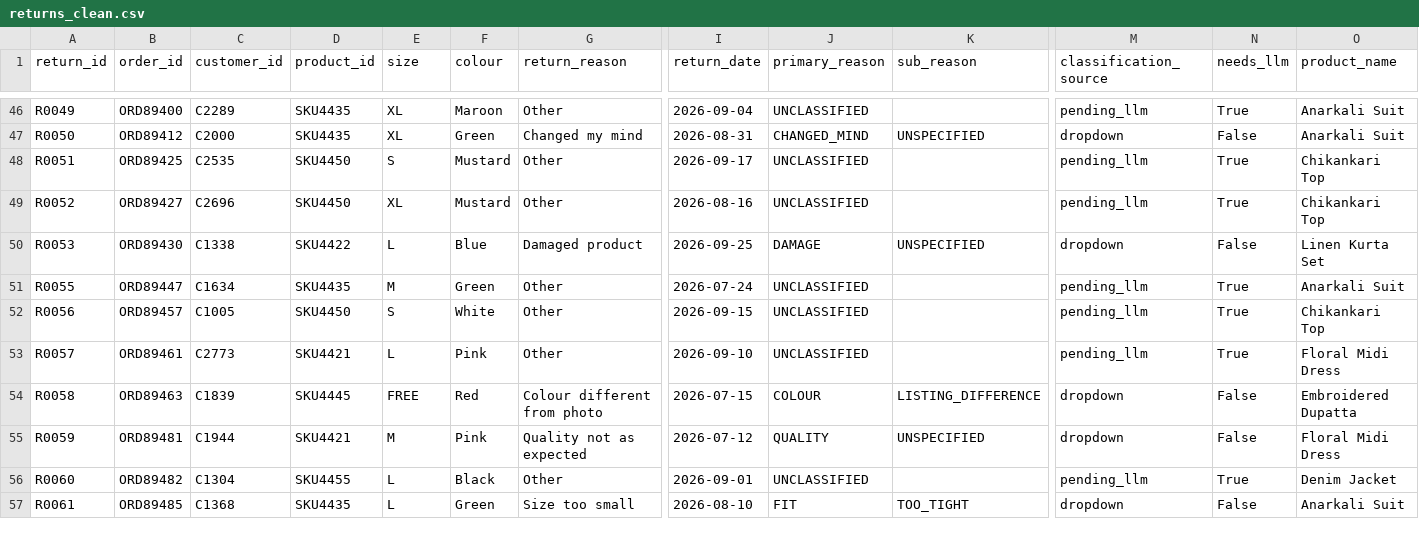
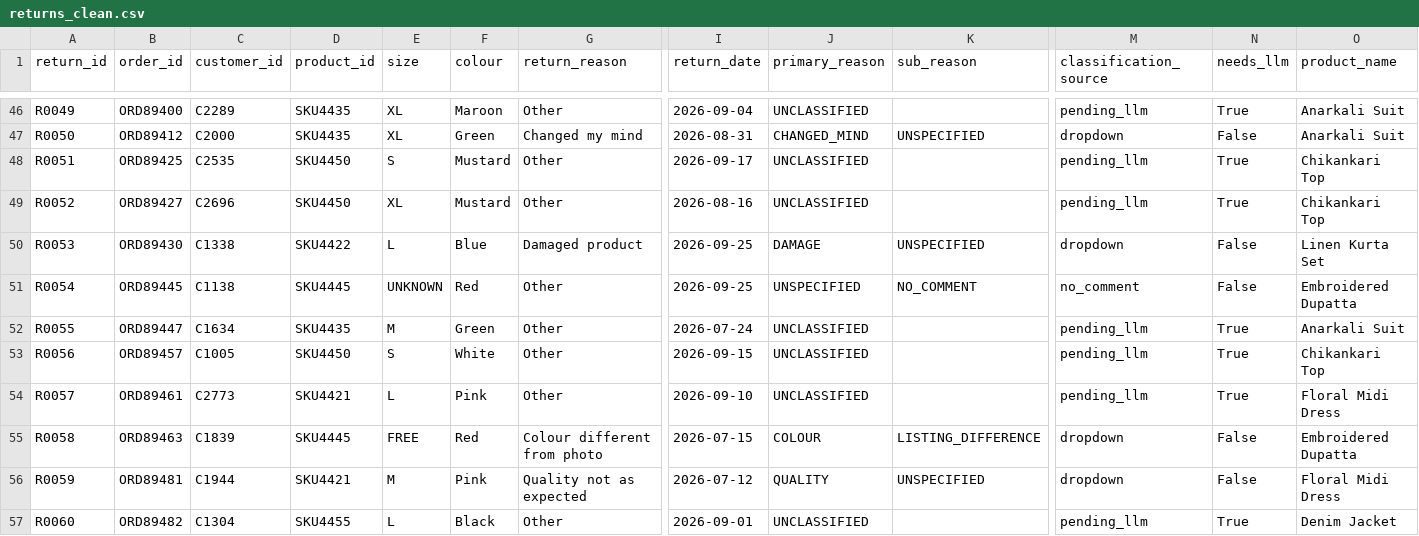
Before and after one commit to Nagarjunaracakunta/dhaga-mvp, a CSV file: data/processed/returns_clean.csv, drawn as a sheet; only a part is shown, gaps mark what is left out; the shorter side is filled out with more unchanged rows; rows hold the shown columns only; the diff names each change by its address in the sheet, - before the commit and + after, or states it on an @@ line.

```diff
--- a/data/processed/returns_clean.csv
+++ b/data/processed/returns_clean.csv
+row 51: R0054 | ORD89445 | C1138 | SKU4445 | UNKNOWN | Red | Other | 2026-09-25 | UNSPECIFIED | NO_COMMENT | no_comment | False | Embroidered Dupatta
```
Also changed, not shown: data/processed/rejected_records.csv, 45 other files.
